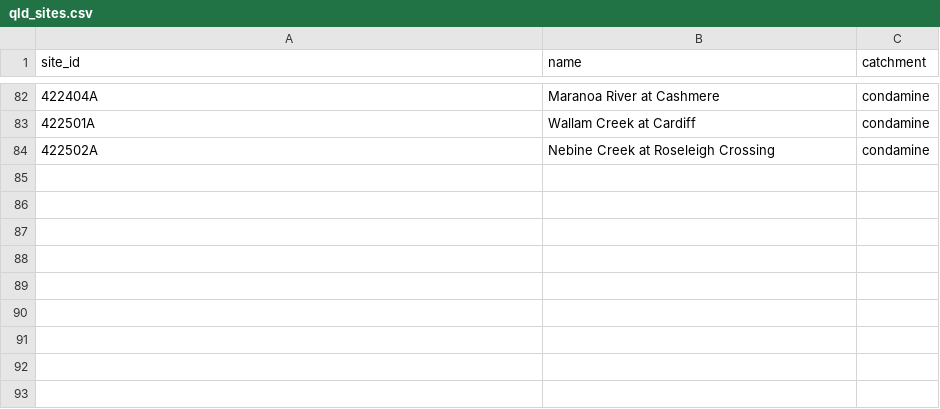
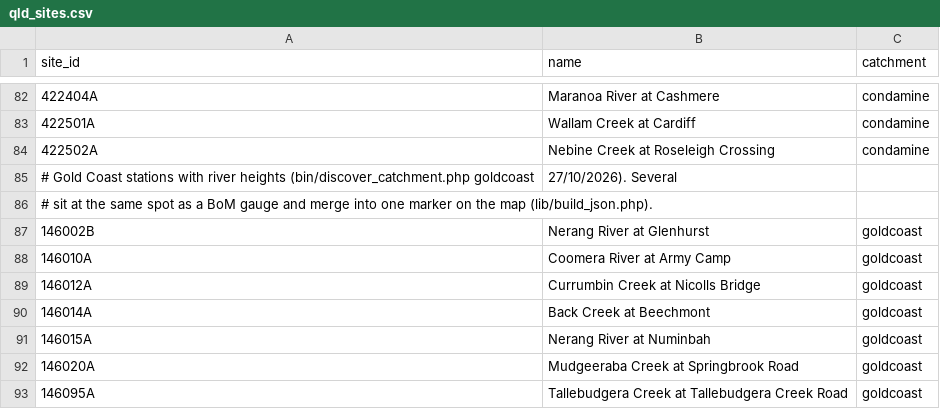
Before and after one commit to verzog/floodwatcher_ynh, a CSV file: sources/data/qld_sites.csv, drawn as a sheet; only a part is shown, gaps mark what is left out.

```diff
--- a/sources/data/qld_sites.csv
+++ b/sources/data/qld_sites.csv
@@ -84 +84,10 @@ site_id,name,catchment
 422502A,Nebine Creek at Roseleigh Crossing,condamine
+# Gold Coast stations with river heights (bin/discover_catchment.php goldcoast, 27/10/2026). Several
+# sit at the same spot as a BoM gauge and merge into one marker on the map (lib/build_json.php).
+146002B,Nerang River at Glenhurst,goldcoast
+146010A,Coomera River at Army Camp,goldcoast
+146012A,Currumbin Creek at Nicolls Bridge,goldcoast
+146014A,Back Creek at Beechmont,goldcoast
+146015A,Nerang River at Numinbah,goldcoast
+146020A,Mudgeeraba Creek at Springbrook Road,goldcoast
+146095A,Tallebudgera Creek at Tallebudgera Creek Road,goldcoast
```
Also changed, not shown: 3 other files.
